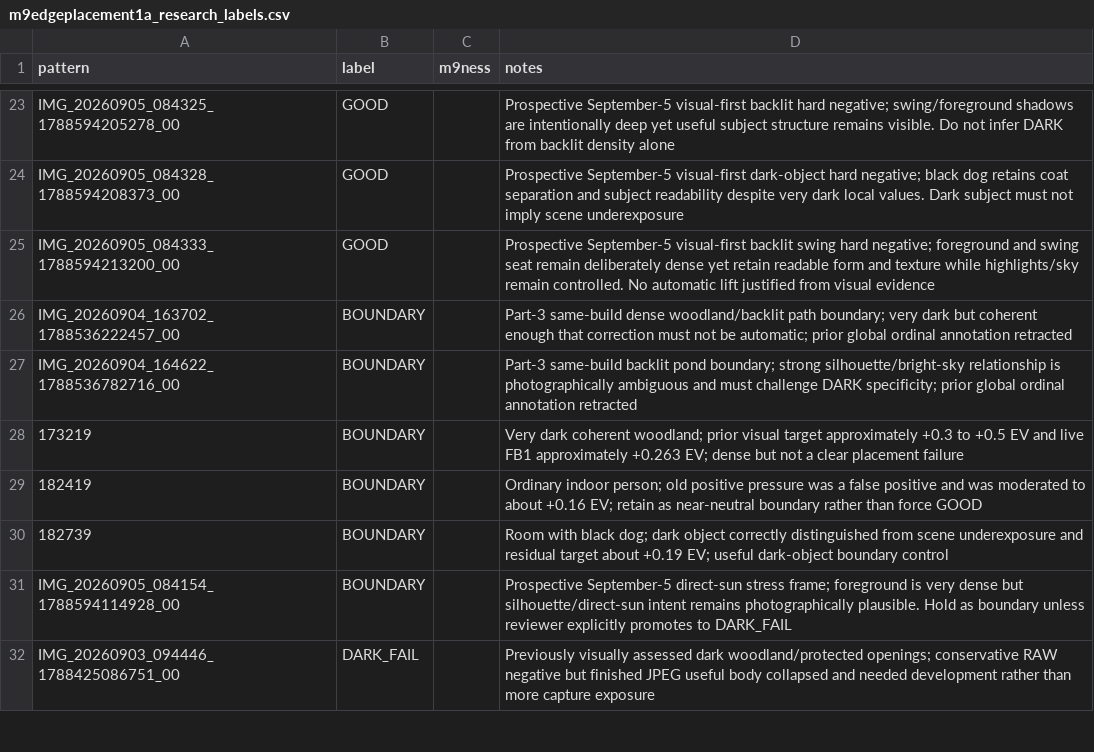
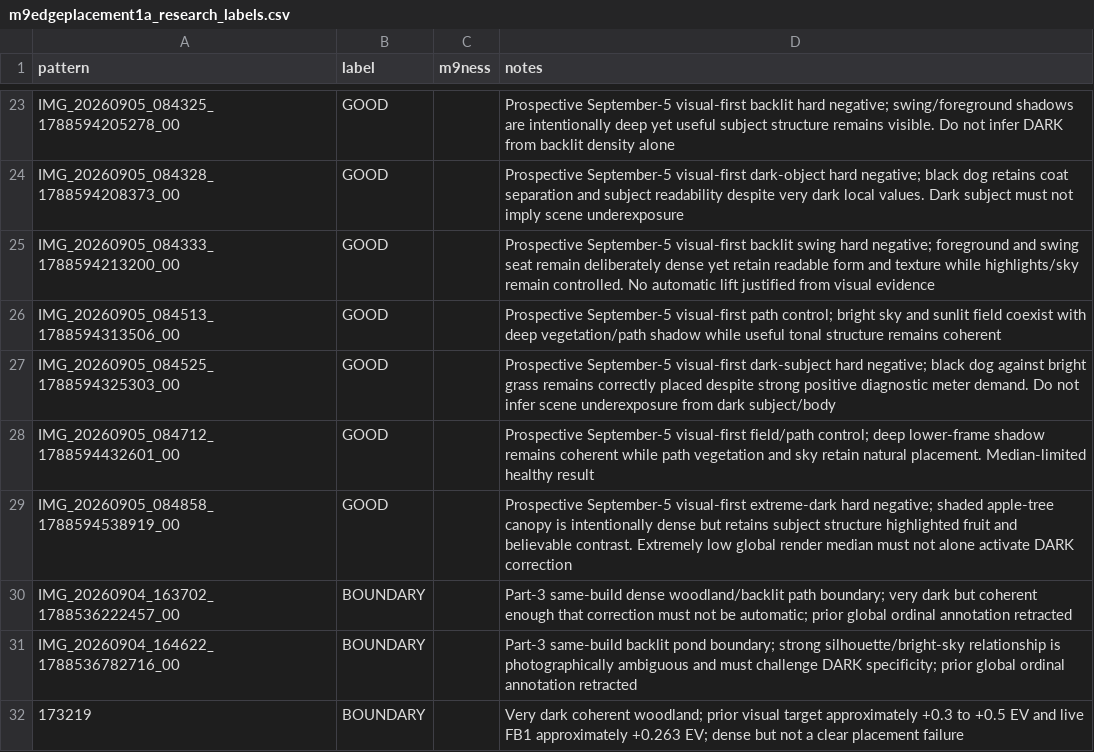
Before and after one commit to mwilliams455/M9Camera_refresh, a CSV file: research/m9edgeplacement1a_research_labels.csv, drawn as a sheet; only a part is shown, gaps mark what is left out; the shorter side is filled out with more unchanged rows.

Commit message:
EDGEPLACEMENT1A add September-5 third prospective GOOD block

```diff
--- a/research/m9edgeplacement1a_research_labels.csv
+++ b/research/m9edgeplacement1a_research_labels.csv
@@ -25,2 +25,6 @@ IMG_20260905_084328_1788594208373_00,GOOD,,Prospective September-5 visual-first
 IMG_20260905_084333_1788594213200_00,GOOD,,Prospective September-5 visual-first backlit swing hard negative; foreground and swing seat remain deliberately dense yet retain readable form and texture while highlights/sky remain controlled. No automatic lift justified from visual evidence
+IMG_20260905_084513_1788594313506_00,GOOD,,Prospective September-5 visual-first path control; bright sky and sunlit field coexist with deep vegetation/path shadow while useful tonal structure remains coherent
+IMG_20260905_084525_1788594325303_00,GOOD,,Prospective September-5 visual-first dark-subject hard negative; black dog against bright grass remains correctly placed despite strong positive diagnostic meter demand. Do not infer scene underexposure from dark subject/body
+IMG_20260905_084712_1788594432601_00,GOOD,,Prospective September-5 visual-first field/path control; deep lower-frame shadow remains coherent while path vegetation and sky retain natural placement. Median-limited healthy result
+IMG_20260905_084858_1788594538919_00,GOOD,,Prospective September-5 visual-first extreme-dark hard negative; shaded apple-tree canopy is intentionally dense but retains subject structure highlighted fruit and believable contrast. Extremely low global render median must not alone activate DARK correction
 IMG_20260904_163702_1788536222457_00,BOUNDARY,,Part-3 same-build dense woodland/backlit path boundary; very dark but coherent enough that correction must not be automatic; prior global ordinal annotation retracted
```
